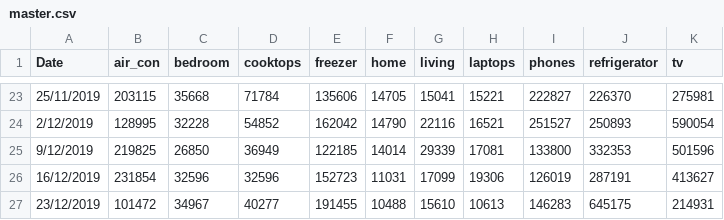
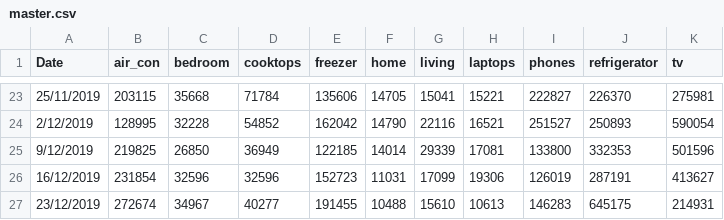
Before and after one commit to dosmdvd/hargakini, a CSV file: Data/master.csv, drawn as a sheet; only a part is shown, gaps mark what is left out.

Commit message:
Update master.csv

```diff
--- a/Data/master.csv
+++ b/Data/master.csv
@@ -26,2 +26,2 @@
 16/12/2019,231854,32596,32596,152723,11031,17099,19306,126019,287191,413627
-23/12/2019,101472,34967,40277,191455,10488,15610,10613,146283,645175,214931
+23/12/2019,272674,34967,40277,191455,10488,15610,10613,146283,645175,214931
```
